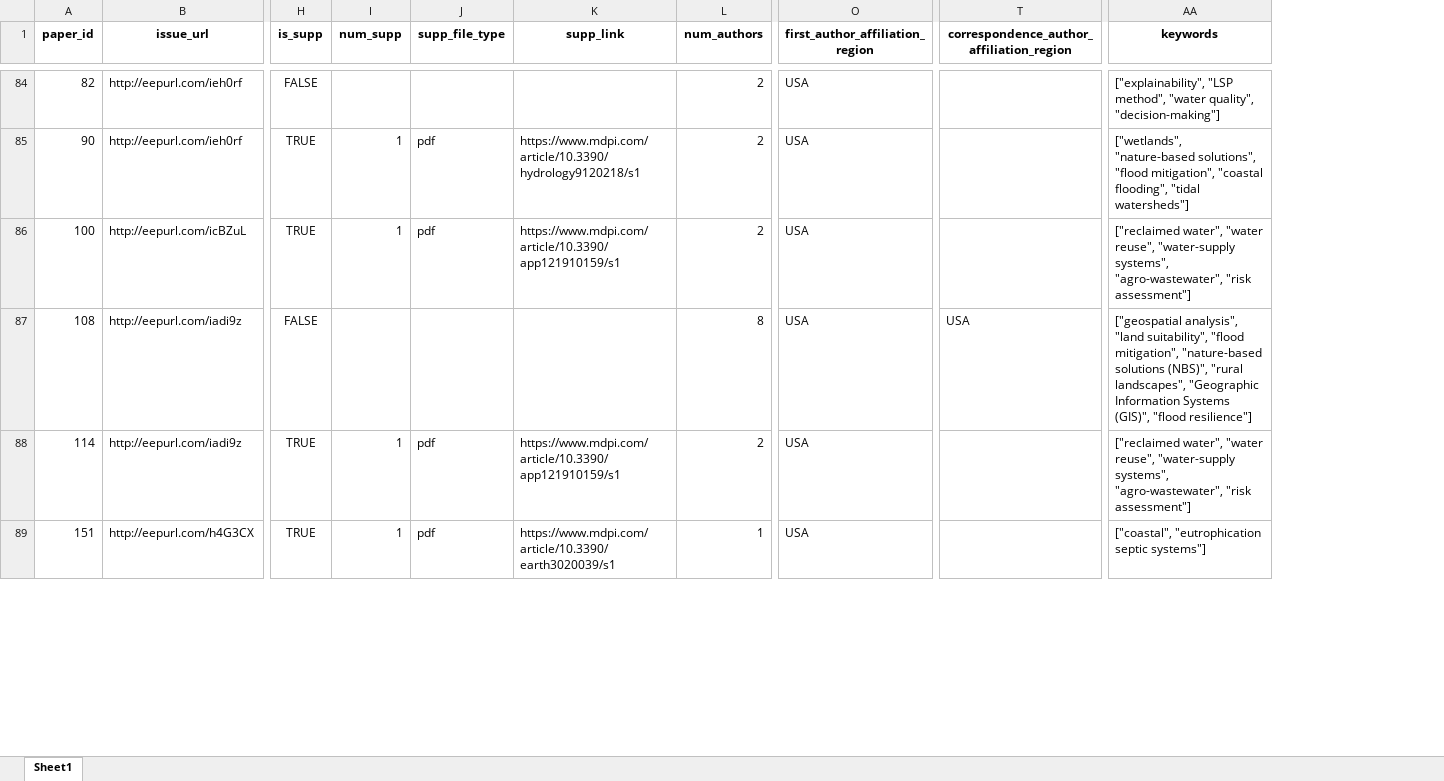
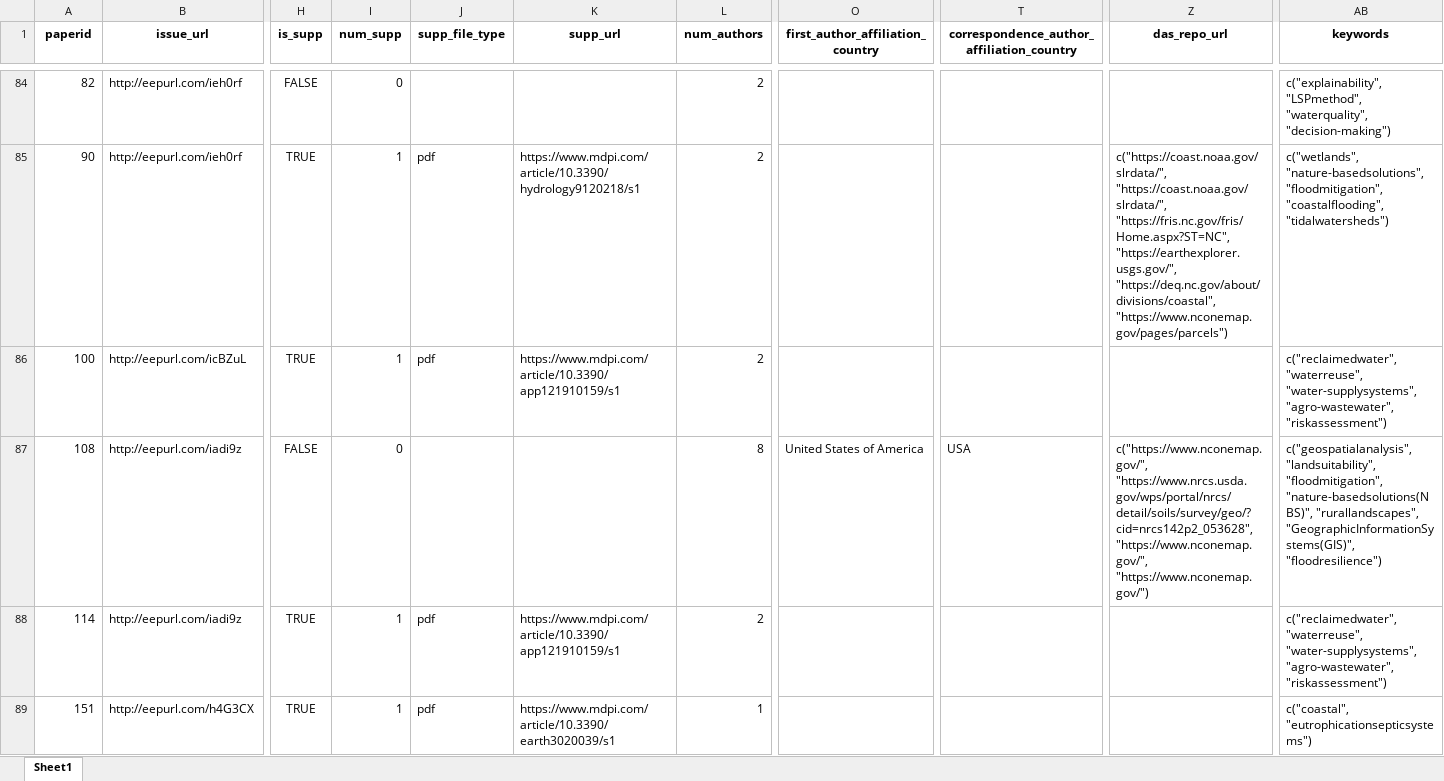
Before and after one commit to openwashdata/washopenresearch, an Excel workbook: inst/extdata/uncnewsletter.xlsx, sheet Sheet1, drawn as a sheet; only a part is shown, gaps mark what is left out; values as stored, in another font and other column widths than the file's, no borders; removed rows and columns are numbered as before the commit, all else as after; the diff covers the shown part only; the diff names each change by its address in the sheet, - before the commit and + after, or states it on an @@ line.

```diff
--- a/inst/extdata/uncnewsletter.xlsx (sheet Sheet1)
+++ b/inst/extdata/uncnewsletter.xlsx (sheet Sheet1)
-column O (first_author_affiliation_region), rows 84-89: all USA
+column O (first_author_affiliation_country), row 87: United States of America
+column Z (das_repo_url), rows 85-87: c("https://coast.noaa.gov/slrdata/", "https://coast.noaa.gov/slrdata/", "https://fris.nc.gov/fris/Home.aspx?ST=NC", "https://earthexplorer.usgs.gov/", "https://deq.nc.gov/about/divisions/coastal", "https://www.nconemap.gov/pages/parcels") |  | c("https://www.nconemap.gov/", "https://www.nrcs.usda.gov/wps/portal/nrcs/detail/soils/survey/geo/?cid=nrcs142p2_053628", "https://www.nconemap.gov/", "https://www.nconemap.gov/")
-A1: paper_id
+A1: paperid
-K1: supp_link
+K1: supp_url
-T1: correspondence_author_affiliation_region
+T1: correspondence_author_affiliation_country
-I84 (num_supp): (empty)
+I84 (num_supp): 0
-AB84 (keywords): ["explainability", "LSP method", "water quality", "decision-making"]
+AB84 (keywords): c("explainability", "LSPmethod", "waterquality", "decision-making")
-AB85 (keywords): ["wetlands", "nature-based solutions", "flood mitigation", "coastal flooding", "tidal watersheds"]
+AB85 (keywords): c("wetlands", "nature-basedsolutions", "floodmitigation", "coastalflooding", "tidalwatersheds")
-AB86 (keywords): ["reclaimed water", "water reuse", "water-supply systems", "agro-wastewater", "risk assessment"]
+AB86 (keywords): c("reclaimedwater", "waterreuse", "water-supplysystems", "agro-wastewater", "riskassessment")
-I87 (num_supp): (empty)
+I87 (num_supp): 0
-AB87 (keywords): ["geospatial analysis", "land suitability", "flood mitigation", "nature-based solutions (NBS)", "rural landscapes", "Geographic Information Systems (GIS)", "flood resilience"]
+AB87 (keywords): c("geospatialanalysis", "landsuitability", "floodmitigation", "nature-basedsolutions(NBS)", "rurallandscapes", "GeographicInformationSystems(GIS)", "floodresilience")
-AB88 (keywords): ["reclaimed water", "water reuse", "water-supply systems", "agro-wastewater", "risk assessment"]
+AB88 (keywords): c("reclaimedwater", "waterreuse", "water-supplysystems", "agro-wastewater", "riskassessment")
-AB89 (keywords): ["coastal", "eutrophication septic systems"]
+AB89 (keywords): c("coastal", "eutrophicationsepticsystems")
```
Also changed, not shown: 217 edited cells elsewhere in this sheet, inst/extdata/washdev.xlsx, 9 other files.
